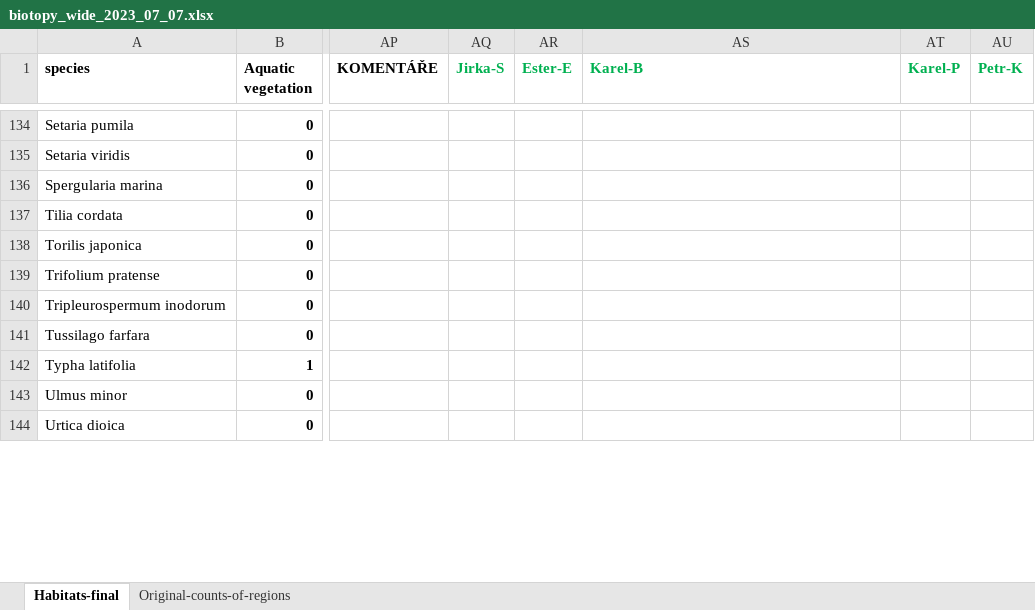
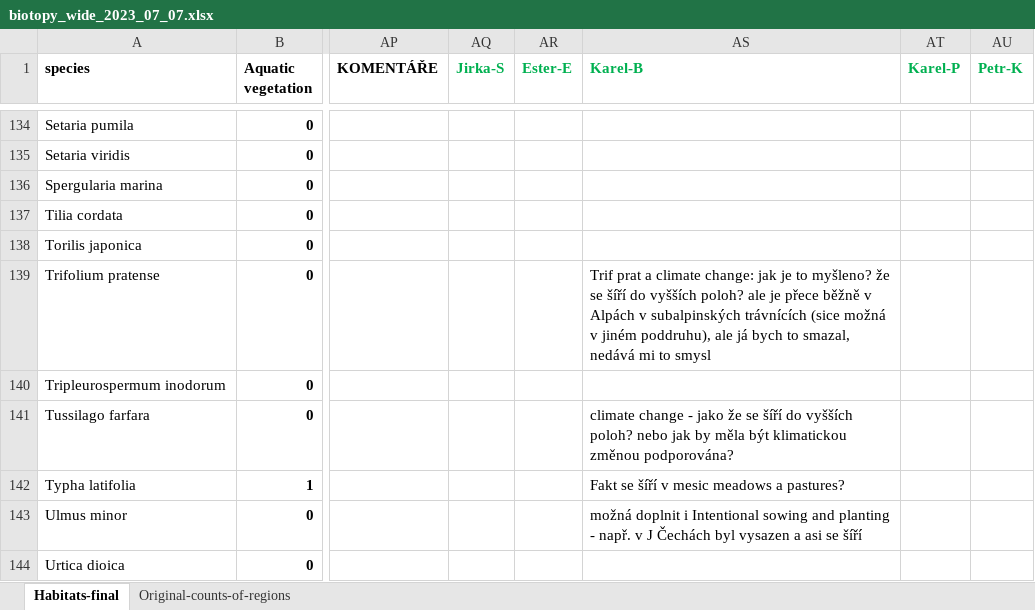
Before and after one commit to Kryshtoson/CZE_Expansive-species-list, an Excel workbook: biotopy_wide_2023_07_07.xlsx, sheet Habitats-final, drawn as a sheet; only a part is shown, gaps mark what is left out; values as stored, in another font and other column widths than the file's, no borders; charts and pictures and conditional formats not drawn; the diff covers the shown part only; the diff names each change by its address in the sheet, - before the commit and + after, or states it on an @@ line.

```diff
--- a/biotopy_wide_2023_07_07.xlsx (sheet Habitats-final)
+++ b/biotopy_wide_2023_07_07.xlsx (sheet Habitats-final)
-AS139 (Karel-B): (empty)
+AS139 (Karel-B): Trif prat a climate change: jak je to myšleno? že se šíří do vyšších poloh? ale je přece běžně v Alpách v subalpinských trávnících (sice možná v jiném poddruhu), ale já bych to smazal, nedává mi to smysl
-AS141 (Karel-B): (empty)
+AS141 (Karel-B): climate change - jako že se šíří do vyšších poloh? nebo jak by měla být klimatickou změnou podporována?
-AS142 (Karel-B): (empty)
+AS142 (Karel-B): Fakt se šíří v mesic meadows a pastures?
-AS143 (Karel-B): (empty)
+AS143 (Karel-B): možná doplnit i Intentional sowing and planting - např. v J Čechách byl vysazen a asi se šíří
```
Also changed, not shown: 62 edited cells elsewhere in this sheet, 33 other files.
